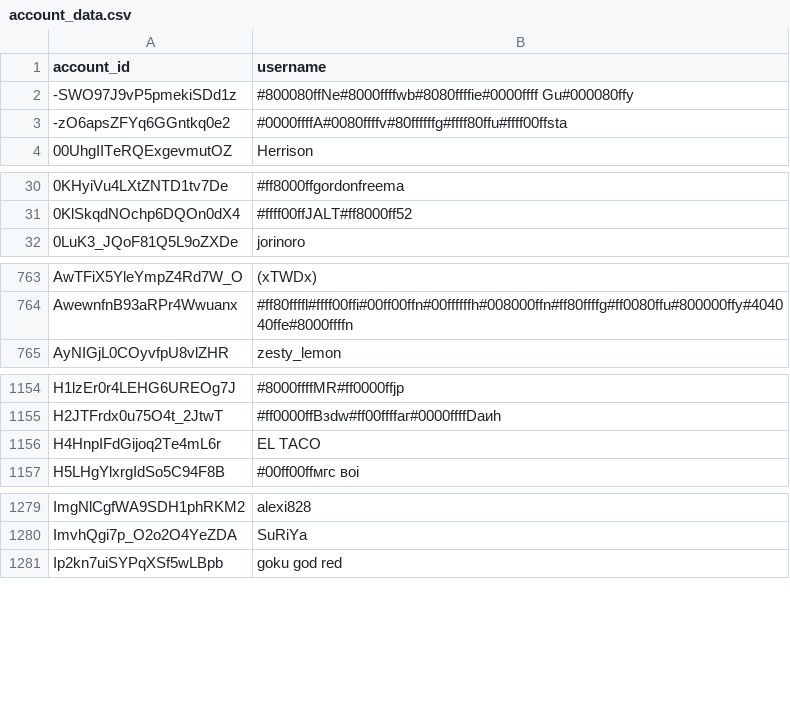
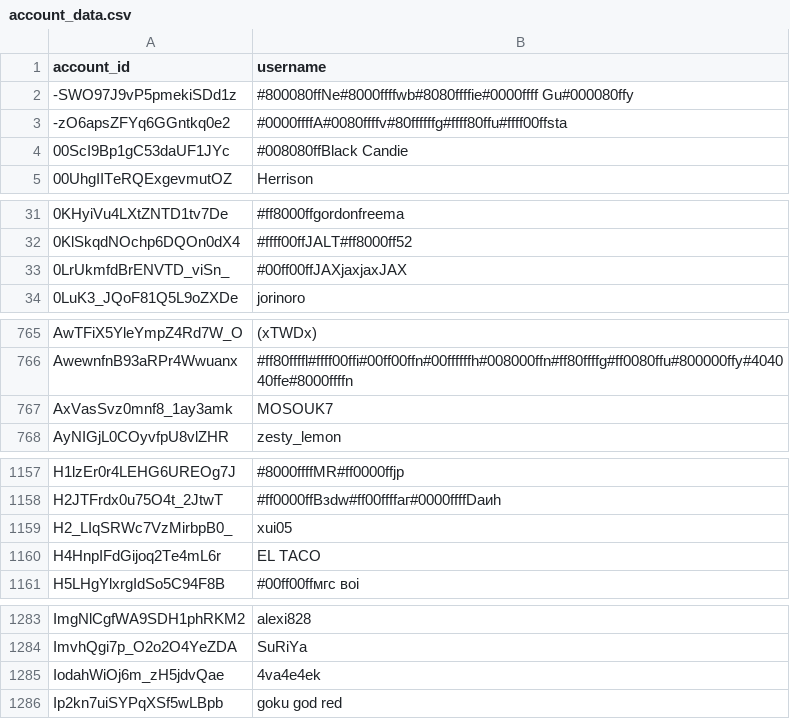
Before and after one commit to pewpewlive/ppl-data, a CSV file: account_data.csv, drawn as a sheet; only a part is shown, gaps mark what is left out; the diff covers the shown part only; the diff names each change by its address in the sheet, - before the commit and + after, or states it on an @@ line.

Commit message:
Roll new data computed at Fri, 08 Nov 2024 00:01:27 UTC

```diff
--- a/account_data.csv
+++ b/account_data.csv
+row 4: 00ScI9Bp1gC53daUF1JYc | #008080ffBlack Candie
+row 33: 0LrUkmfdBrENVTD_viSn_ | #00ff00ffJAXjaxjaxJAX
+row 767: AxVasSvz0mnf8_1ay3amk | MOSOUK7
+row 1159: H2_LIqSRWc7VzMirbpB0_ | xui05
+row 1285: IodahWiOj6m_zH5jdvQae | 4va4e4ek
```
Also changed, not shown: 10 added rows and 1 edited cell elsewhere in this file, 1 other file.
